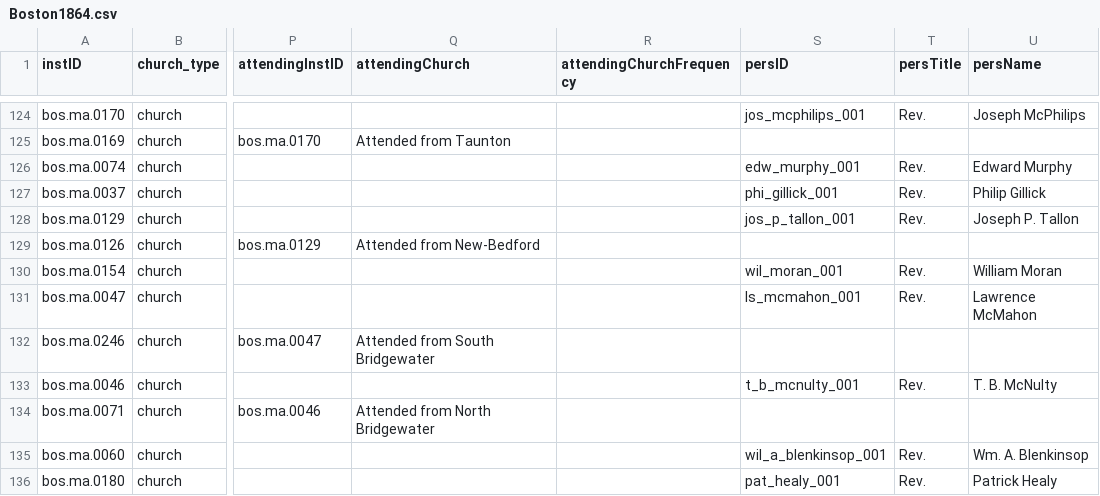
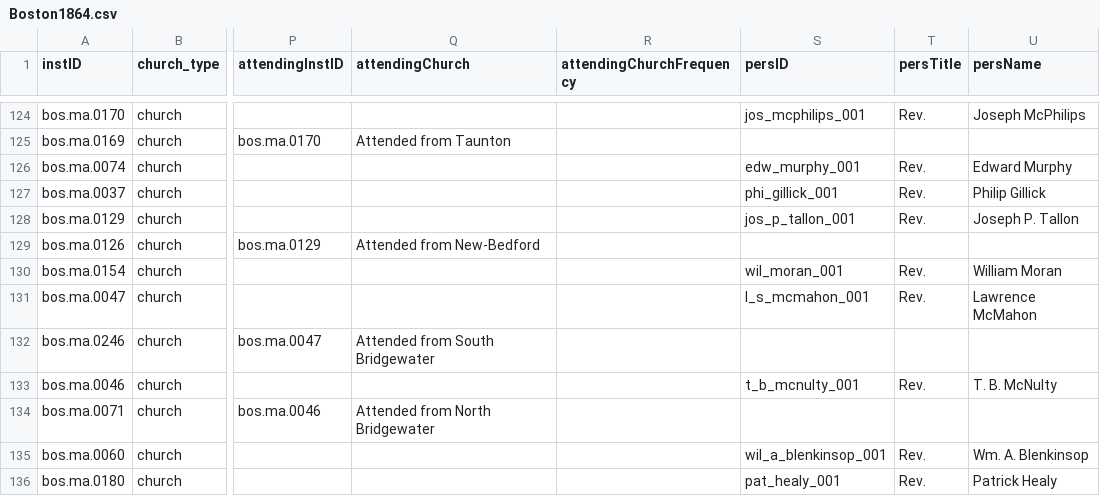
Before and after one commit to YuchenX063/Almanacs-Preprocess, a CSV file: processed/Boston1864.csv, drawn as a sheet; only a part is shown, gaps mark what is left out; the diff names each change by its address in the sheet, - before the commit and + after, or states it on an @@ line.

```diff
--- a/processed/Boston1864.csv
+++ b/processed/Boston1864.csv
-S131 (persID): ls_mcmahon_001
+S131 (persID): l_s_mcmahon_001
```
Also changed, not shown: processed/NewYorkCity1836.csv, processed/NewYorkCity1837.csv, 1 other file.
